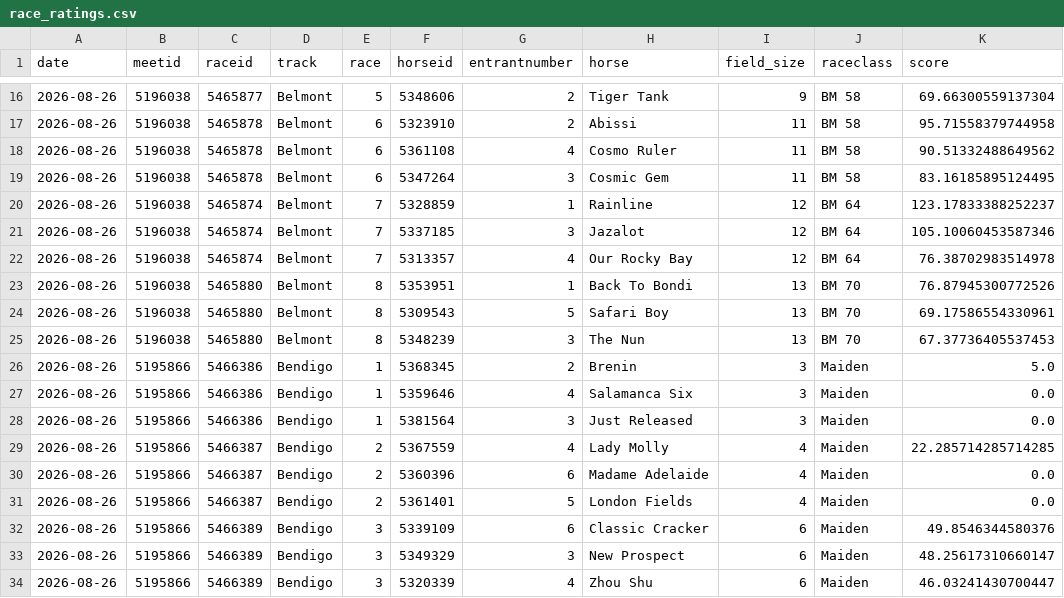
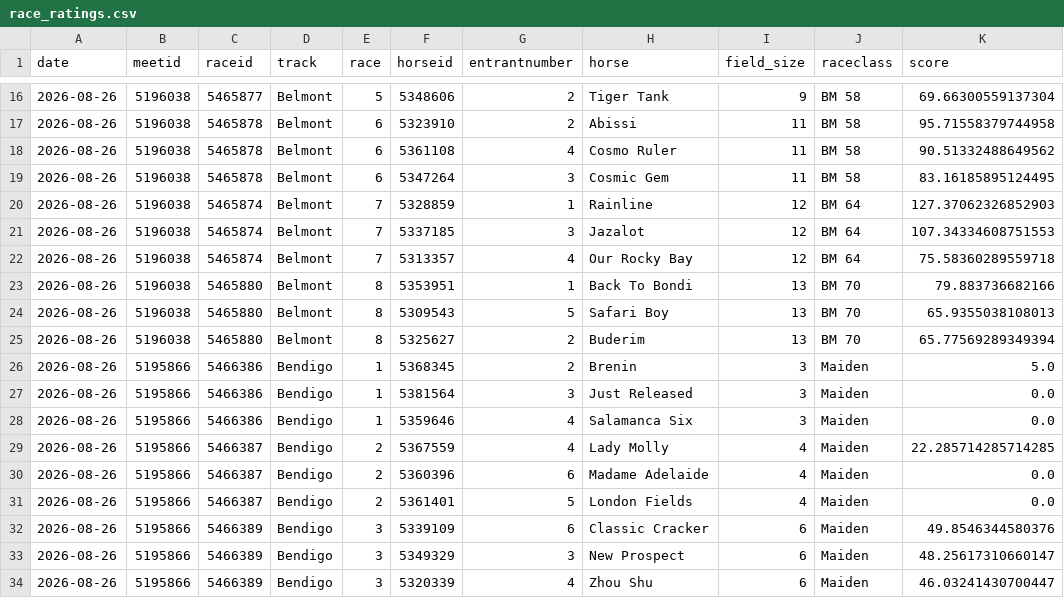
Before and after one commit to danielcappello/trackVision, a CSV file: race_ratings.csv, drawn as a sheet; only a part is shown, gaps mark what is left out.

```diff
--- a/race_ratings.csv
+++ b/race_ratings.csv
@@ -19,11 +19,11 @@ date,meetid,raceid,track,race,horseid,entrantnumber,horse,field_size,raceclass,s
 2026-08-26,5196038,5465878,Belmont,6,5347264,3,Cosmic Gem,11,BM 58,83.16185895124495
-2026-08-26,5196038,5465874,Belmont,7,5328859,1,Rainline,12,BM 64,123.17833388252237
-2026-08-26,5196038,5465874,Belmont,7,5337185,3,Jazalot,12,BM 64,105.10060453587346
-2026-08-26,5196038,5465874,Belmont,7,5313357,4,Our Rocky Bay,12,BM 64,76.38702983514978
-2026-08-26,5196038,5465880,Belmont,8,5353951,1,Back To Bondi,13,BM 70,76.87945300772526
-2026-08-26,5196038,5465880,Belmont,8,5309543,5,Safari Boy,13,BM 70,69.17586554330961
-2026-08-26,5196038,5465880,Belmont,8,5348239,3,The Nun,13,BM 70,67.37736405537453
+2026-08-26,5196038,5465874,Belmont,7,5328859,1,Rainline,12,BM 64,127.37062326852903
+2026-08-26,5196038,5465874,Belmont,7,5337185,3,Jazalot,12,BM 64,107.34334608751553
+2026-08-26,5196038,5465874,Belmont,7,5313357,4,Our Rocky Bay,12,BM 64,75.58360289559718
+2026-08-26,5196038,5465880,Belmont,8,5353951,1,Back To Bondi,13,BM 70,79.883736682166
+2026-08-26,5196038,5465880,Belmont,8,5309543,5,Safari Boy,13,BM 70,65.9355038108013
+2026-08-26,5196038,5465880,Belmont,8,5325627,2,Buderim,13,BM 70,65.77569289349394
 2026-08-26,5195866,5466386,Bendigo,1,5368345,2,Brenin,3,Maiden,5.0
+2026-08-26,5195866,5466386,Bendigo,1,5381564,3,Just Released,3,Maiden,0.0
 2026-08-26,5195866,5466386,Bendigo,1,5359646,4,Salamanca Six,3,Maiden,0.0
-2026-08-26,5195866,5466386,Bendigo,1,5381564,3,Just Released,3,Maiden,0.0
 2026-08-26,5195866,5466387,Bendigo,2,5367559,4,Lady Molly,4,Maiden,22.285714285714285
```
Also changed, not shown: 1 other file.
